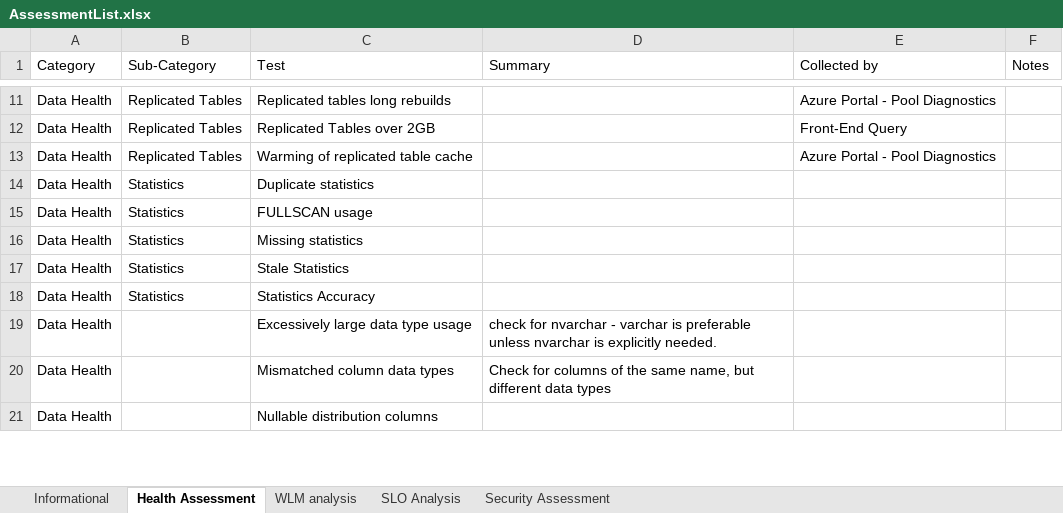
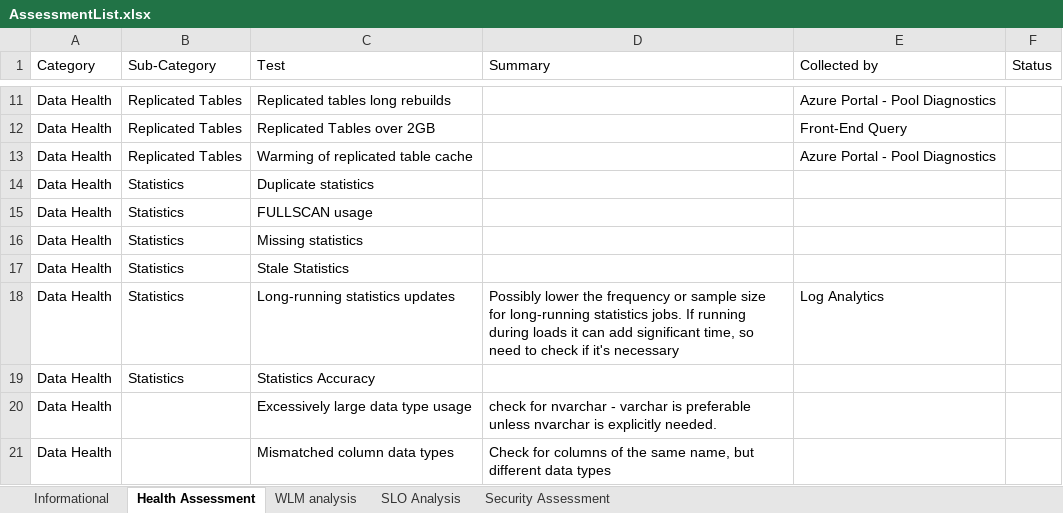
Before and after one commit to microsoft/SynapseHealthAssessment, an Excel workbook: AssessmentList.xlsx, sheet Health Assessment, drawn as a sheet; only a part is shown, gaps mark what is left out; the shorter side is filled out with more unchanged rows; values as stored, in another font and other column widths than the file's, no borders; table styles not drawn; the diff names each change by its address in the sheet, - before the commit and + after, or states it on an @@ line.

Commit message:
Update AssessmentList.xlsx
Added a column for status to assessmentlist

```diff
--- a/AssessmentList.xlsx (sheet Health Assessment)
+++ b/AssessmentList.xlsx (sheet Health Assessment)
-F1: Notes
+F1: Status
+row 18: Data Health | Statistics | Long-running statistics updates | Possibly lower the frequency or sample size for long-running statistics jobs. If running during loads it can add significant time, so need to check if it's necessary | Log Analytics
```
